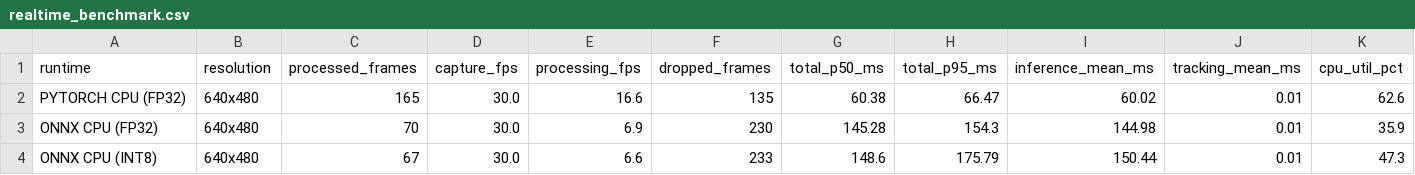
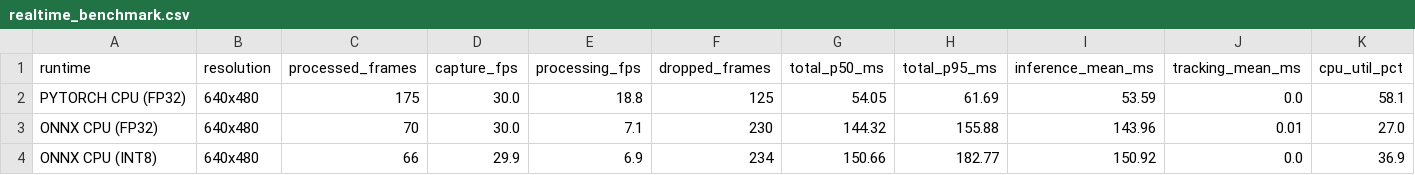
Before and after one commit to Harish-govindaraj/edgevision-ai, a CSV file: experiments/results/realtime_benchmark.csv, drawn as a sheet.

Commit message:
Update realtime benchmark results

```diff
--- a/experiments/results/realtime_benchmark.csv
+++ b/experiments/results/realtime_benchmark.csv
@@ -1,4 +1,4 @@
 runtime,resolution,processed_frames,capture_fps,processing_fps,dropped_frames,total_p50_ms,total_p95_ms,inference_mean_ms,tracking_mean_ms,cpu_util_pct
-PYTORCH CPU (FP32),640x480,165,30.0,16.6,135,60.38,66.47,60.02,0.01,62.6
-ONNX CPU (FP32),640x480,70,30.0,6.9,230,145.28,154.3,144.98,0.01,35.9
-ONNX CPU (INT8),640x480,67,30.0,6.6,233,148.6,175.79,150.44,0.01,47.3
+PYTORCH CPU (FP32),640x480,175,30.0,18.8,125,54.05,61.69,53.59,0.0,58.1
+ONNX CPU (FP32),640x480,70,30.0,7.1,230,144.32,155.88,143.96,0.01,27.0
+ONNX CPU (INT8),640x480,66,29.9,6.9,234,150.66,182.77,150.92,0.0,36.9
```
Also changed, not shown: 2 other files.
